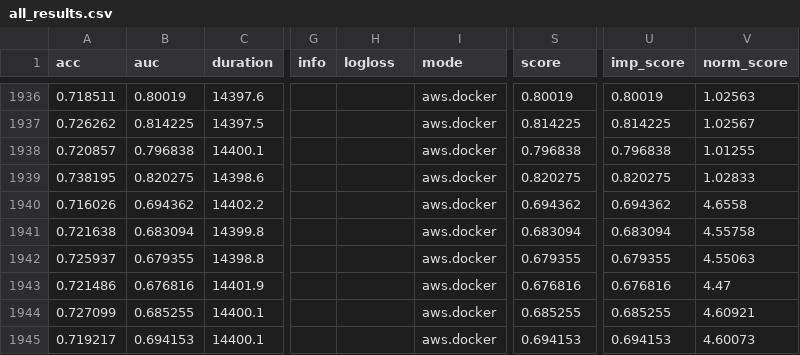
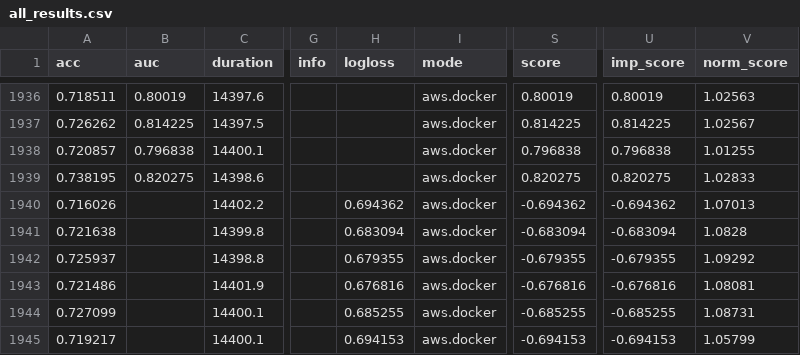
Before and after one commit to openml/automlbenchmark, a CSV file: reports/tables/all_results.csv, drawn as a sheet; only a part is shown, gaps mark what is left out; the diff covers the shown part only; the diff names each change by its address in the sheet, - before the commit and + after, or states it on an @@ line.

Commit message:
fixed autosklearn data (csv column shift) for jannis and volkert

```diff
--- a/reports/tables/all_results.csv
+++ b/reports/tables/all_results.csv
-B1940 (auc): 0.694362
+B1940 (auc): (empty)
-H1940 (logloss): (empty)
+H1940 (logloss): 0.694362
-S1940 (score): 0.694362
+S1940 (score): -0.694362
-U1940 (imp_score): 0.694362
+U1940 (imp_score): -0.694362
-V1940 (norm_score): 4.6558
+V1940 (norm_score): 1.07013
-B1941 (auc): 0.683094
+B1941 (auc): (empty)
-H1941 (logloss): (empty)
+H1941 (logloss): 0.683094
-S1941 (score): 0.683094
+S1941 (score): -0.683094
-U1941 (imp_score): 0.683094
+U1941 (imp_score): -0.683094
-V1941 (norm_score): 4.55758
+V1941 (norm_score): 1.0828
-B1942 (auc): 0.679355
+B1942 (auc): (empty)
-H1942 (logloss): (empty)
+H1942 (logloss): 0.679355
-S1942 (score): 0.679355
+S1942 (score): -0.679355
-U1942 (imp_score): 0.679355
+U1942 (imp_score): -0.679355
-V1942 (norm_score): 4.55063
+V1942 (norm_score): 1.09292
-B1943 (auc): 0.676816
+B1943 (auc): (empty)
-H1943 (logloss): (empty)
+H1943 (logloss): 0.676816
-S1943 (score): 0.676816
+S1943 (score): -0.676816
-U1943 (imp_score): 0.676816
+U1943 (imp_score): -0.676816
-V1943 (norm_score): 4.47
+V1943 (norm_score): 1.08081
-B1944 (auc): 0.685255
+B1944 (auc): (empty)
-H1944 (logloss): (empty)
+H1944 (logloss): 0.685255
-S1944 (score): 0.685255
+S1944 (score): -0.685255
-U1944 (imp_score): 0.685255
+U1944 (imp_score): -0.685255
-V1944 (norm_score): 4.60921
+V1944 (norm_score): 1.08731
-B1945 (auc): 0.694153
+B1945 (auc): (empty)
-H1945 (logloss): (empty)
+H1945 (logloss): 0.694153
-S1945 (score): 0.694153
+S1945 (score): -0.694153
-U1945 (imp_score): 0.694153
+U1945 (imp_score): -0.694153
-V1945 (norm_score): 4.60073
+V1945 (norm_score): 1.05799
```
Also changed, not shown: 70 edited cells elsewhere in this file, reports/results_medium-8c1h.csv, reports/results_medium-8c4h.csv, 11 other files.
